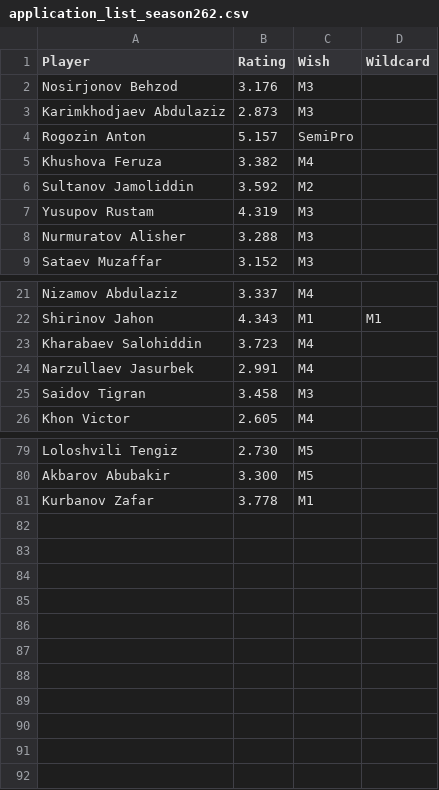
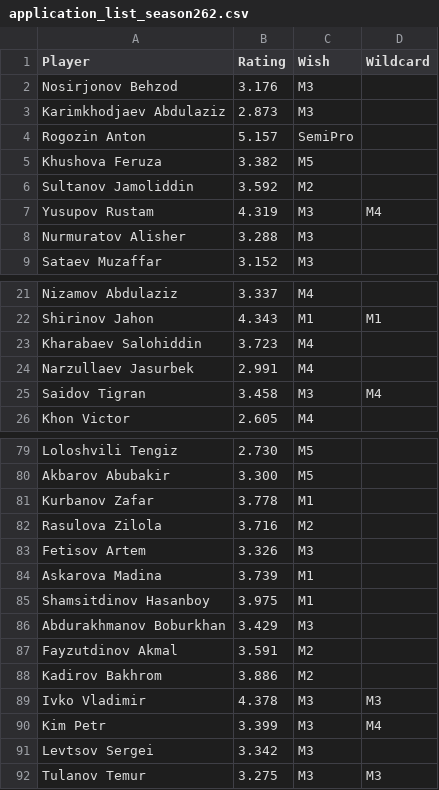
Before and after one commit to gozik/masters-league, a CSV file: data/application_list_season262.csv, drawn as a sheet; only a part is shown, gaps mark what is left out.

Commit message:
Content: update application for Chilladon (91).

```diff
--- a/data/application_list_season262.csv
+++ b/data/application_list_season262.csv
@@ -4,5 +4,5 @@ Karimkhodjaev Abdulaziz,2.873,M3,
 Rogozin Anton,5.157,SemiPro,
-Khushova Feruza,3.382,M4,
+Khushova Feruza,3.382,M5,
 Sultanov Jamoliddin,3.592,M2,
-Yusupov Rustam,4.319,M3,
+Yusupov Rustam,4.319,M3,M4
 Nurmuratov Alisher,3.288,M3,
@@ -24,3 +24,3 @@ Kharabaev Salohiddin,3.723,M4,
 Narzullaev Jasurbek,2.991,M4,
-Saidov Tigran,3.458,M3,
+Saidov Tigran,3.458,M3,M4
 Khon Victor,2.605,M4,
@@ -81 +81,12 @@ Akbarov Abubakir,3.300,M5,
 Kurbanov Zafar,3.778,M1,
+Rasulova Zilola,3.716,M2,
+Fetisov Artem,3.326,M3,
+Askarova Madina,3.739,M1,
+Shamsitdinov Hasanboy,3.975,M1,
+Abdurakhmanov Boburkhan,3.429,M3,
+Fayzutdinov Akmal,3.591,M2,
+Kadirov Bakhrom,3.886,M2,
+Ivko Vladimir,4.378,M3,M3
+Kim Petr,3.399,M3,M4
+Levtsov Sergei,3.342,M3,
+Tulanov Temur,3.275,M3,M3
```
Also changed, not shown: 1 other file.
